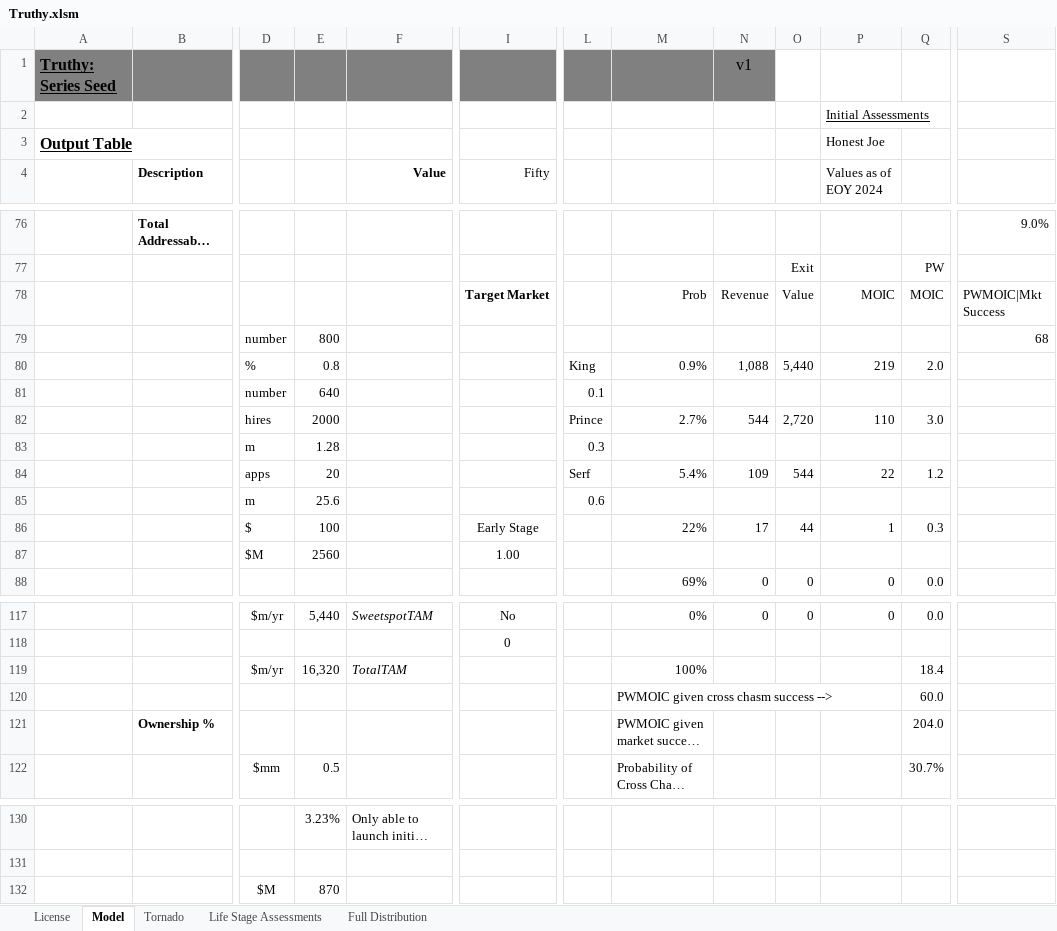
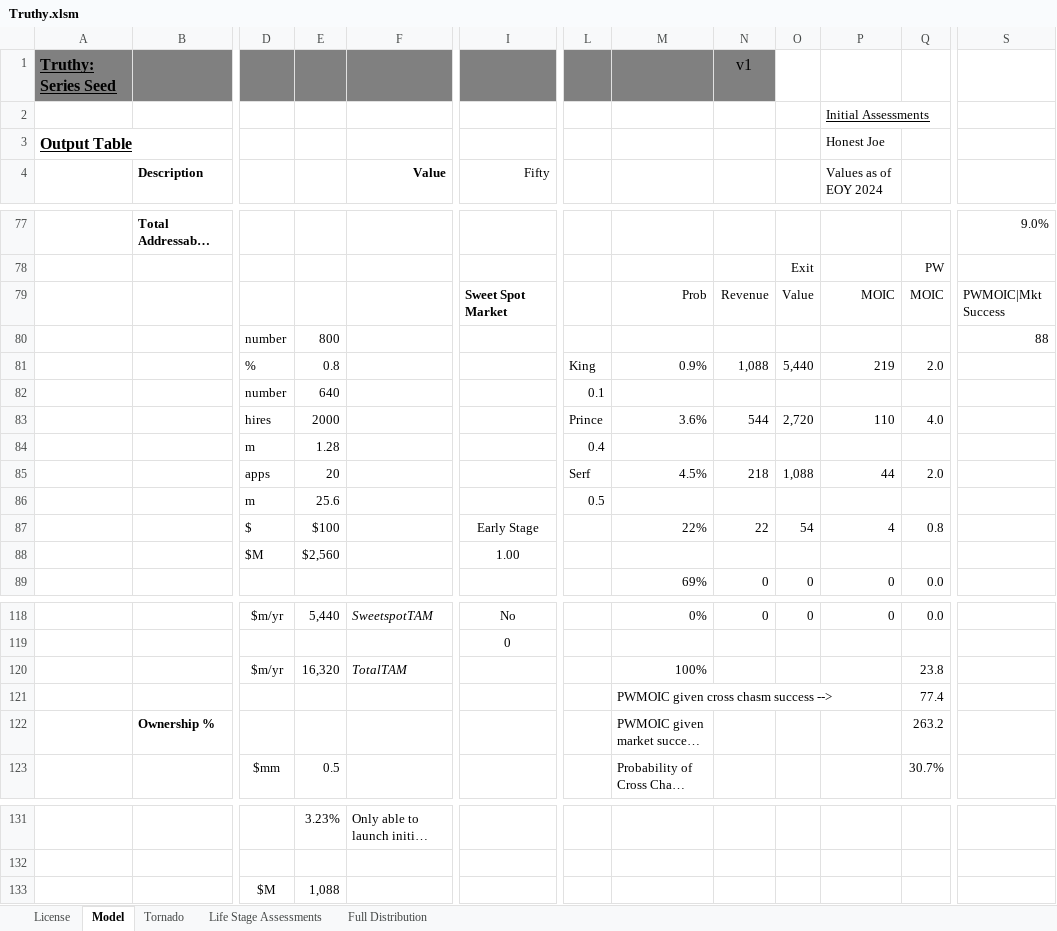
Before and after one commit to ulu-ventures/VCDA, an Excel workbook: spreadsheets/Truthy.xlsm, sheet Model, drawn as a sheet; only a part is shown, gaps mark what is left out; long unchanged cells end in …; values as stored, in another font and other column widths than the file's, no borders; charts and pictures and conditional formats not drawn; addresses are those after the commit; the diff covers the shown part only; the diff names each change by its address in the sheet, - before the commit and + after, or states it on an @@ line.

Commit message:
Fixed niche multiple discount error in formula
Also added Sweet Spot TAM output and relabeled cells to be Sweet Spot instead of Target

```diff
--- a/spreadsheets/Truthy.xlsm (sheet Model)
+++ b/spreadsheets/Truthy.xlsm (sheet Model)
-I79 (Fifty): Target Market
+I79 (Fifty): Sweet Spot Market
-S80: 68
+S80: 88
-M83: 2.7%
+M83: 3.6%
-Q83: 3.0
+Q83: 4.0
-L84: 0.3
+L84: 0.4
-M85: 5.4%
+M85: 4.5%
-N85: 109
+N85: 218
-O85: 544
+O85: 1,088
-P85 (Values as of EOY 2024): 22
+P85 (Values as of EOY 2024): 44
-Q85: 1.2
+Q85: 2.0
-L86: 0.6
+L86: 0.5
-E87: 100
+E87: $100
-N87: 17
+N87: 22
-O87: 44
+O87: 54
-P87 (Values as of EOY 2024): 1
+P87 (Values as of EOY 2024): 4
-Q87: 0.3
+Q87: 0.8
-E88: 2560
+E88: $2,560
-Q120: 18.4
+Q120: 23.8
-Q121: 60.0
+Q121: 77.4
-Q122: 204.0
+Q122: 263.2
-E133: 870
+E133: 1,088
```
Also changed, not shown: 6 added rows, 5 removed rows and 25 edited cells elsewhere in this sheet, sheet Tornado, sheet Full Distribution, formulas that keep their value, charts or pictures.
